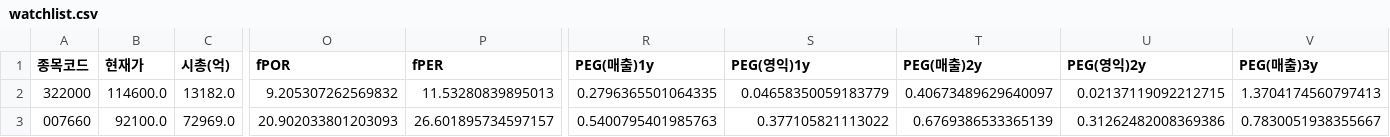
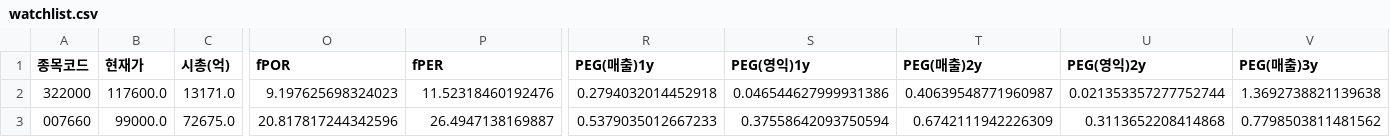
Before and after one commit to Dapsipri-Kipchoge/Time-etf-value, a CSV file: data/watchlist.csv, drawn as a sheet; only a part is shown, gaps mark what is left out; the diff covers the shown part only; the diff names each change by its address in the sheet, - before the commit and + after, or states it on an @@ line.

```diff
--- a/data/watchlist.csv
+++ b/data/watchlist.csv
-B2 (현재가): 114600.0
+B2 (현재가): 117600.0
-C2 (시총(억)): 13182.0
+C2 (시총(억)): 13171.0
-O2 (fPOR): 9.205307262569832
+O2 (fPOR): 9.197625698324023
-P2 (fPER): 11.53280839895013
+P2 (fPER): 11.52318460192476
-R2 (PEG(매출)1y): 0.2796365501064335
+R2 (PEG(매출)1y): 0.2794032014452918
-S2 (PEG(영익)1y): 0.04658350059183779
+S2 (PEG(영익)1y): 0.046544627999931386
-T2 (PEG(매출)2y): 0.40673489629640097
+T2 (PEG(매출)2y): 0.40639548771960987
-U2 (PEG(영익)2y): 0.02137119092212715
+U2 (PEG(영익)2y): 0.021353357277752744
-V2 (PEG(매출)3y): 1.3704174560797413
+V2 (PEG(매출)3y): 1.3692738821139638
-B3 (현재가): 92100.0
+B3 (현재가): 99000.0
-C3 (시총(억)): 72969.0
+C3 (시총(억)): 72675.0
-O3 (fPOR): 20.902033801203093
+O3 (fPOR): 20.817817244342596
-P3 (fPER): 26.601895734597157
+P3 (fPER): 26.4947138169887
-R3 (PEG(매출)1y): 0.5400795401985763
+R3 (PEG(매출)1y): 0.5379035012667233
-S3 (PEG(영익)1y): 0.377105821113022
+S3 (PEG(영익)1y): 0.37558642093750594
-T3 (PEG(매출)2y): 0.6769386533365139
+T3 (PEG(매출)2y): 0.6742111942226309
-U3 (PEG(영익)2y): 0.31262482008369386
+U3 (PEG(영익)2y): 0.3113652208414868
-V3 (PEG(매출)3y): 0.7830051938355667
+V3 (PEG(매출)3y): 0.7798503811481562
```
Also changed, not shown: 57 edited cells elsewhere in this file, data/us_watchlist.csv.
